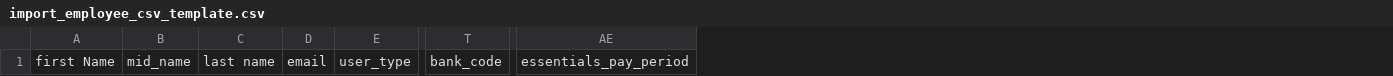
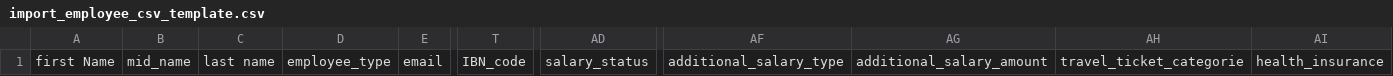
Before and after one commit to sahmtech/em-sys, a CSV file: public/files/import_employee_csv_template.csv, drawn as a sheet; only a part is shown, gaps mark what is left out; removed rows and columns are numbered as before the commit, all else as after; the diff names each change by its address in the sheet, - before the commit and + after, or states it on an @@ line.

```diff
--- a/public/files/import_employee_csv_template.csv
+++ b/public/files/import_employee_csv_template.csv
+column D, row 1: employee_type
-column E, row 1: user_type
-column T, row 1: bank_code
+column T, row 1: IBN_code
+column AD, row 1: salary_status
-column AE, row 1: essentials_pay_period
+column AF, row 1: additional_salary_type
+column AG, row 1: additional_salary_amount
+column AH, row 1: travel_ticket_categorie
+column AI, row 1: health_insurance
```
Also changed, not shown: 24 other files.
